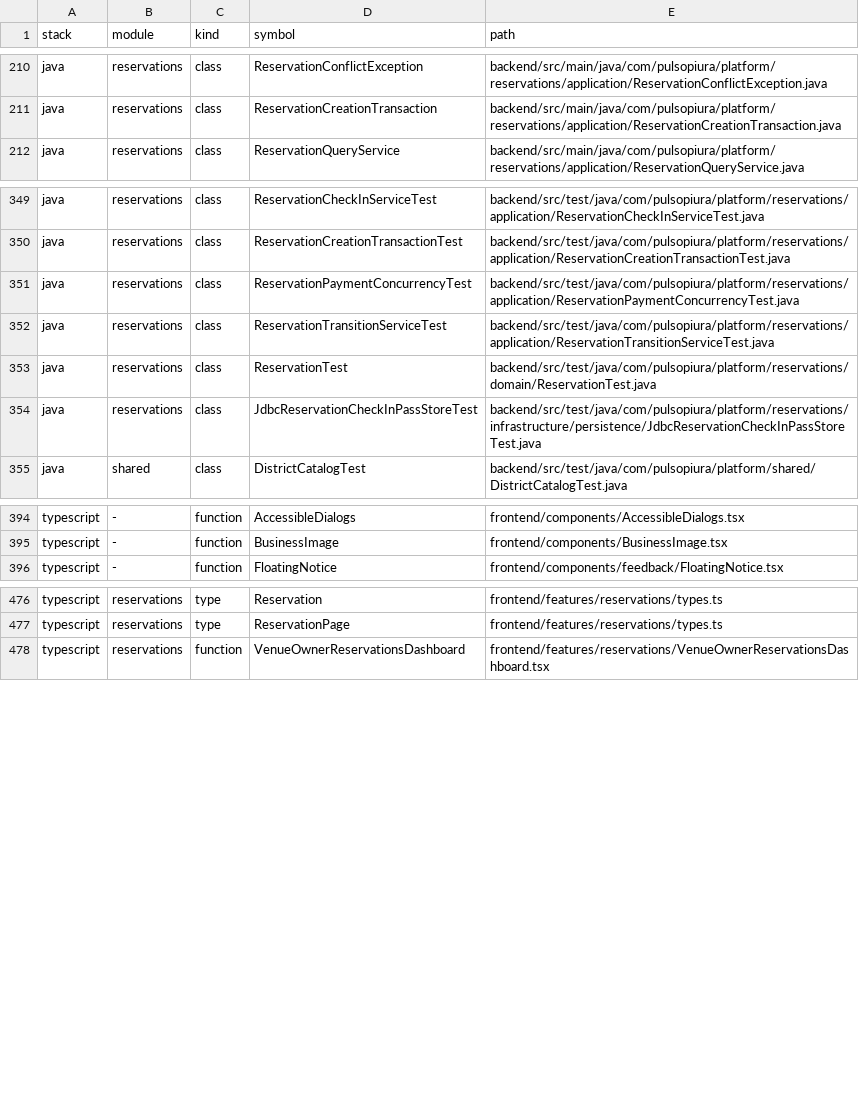
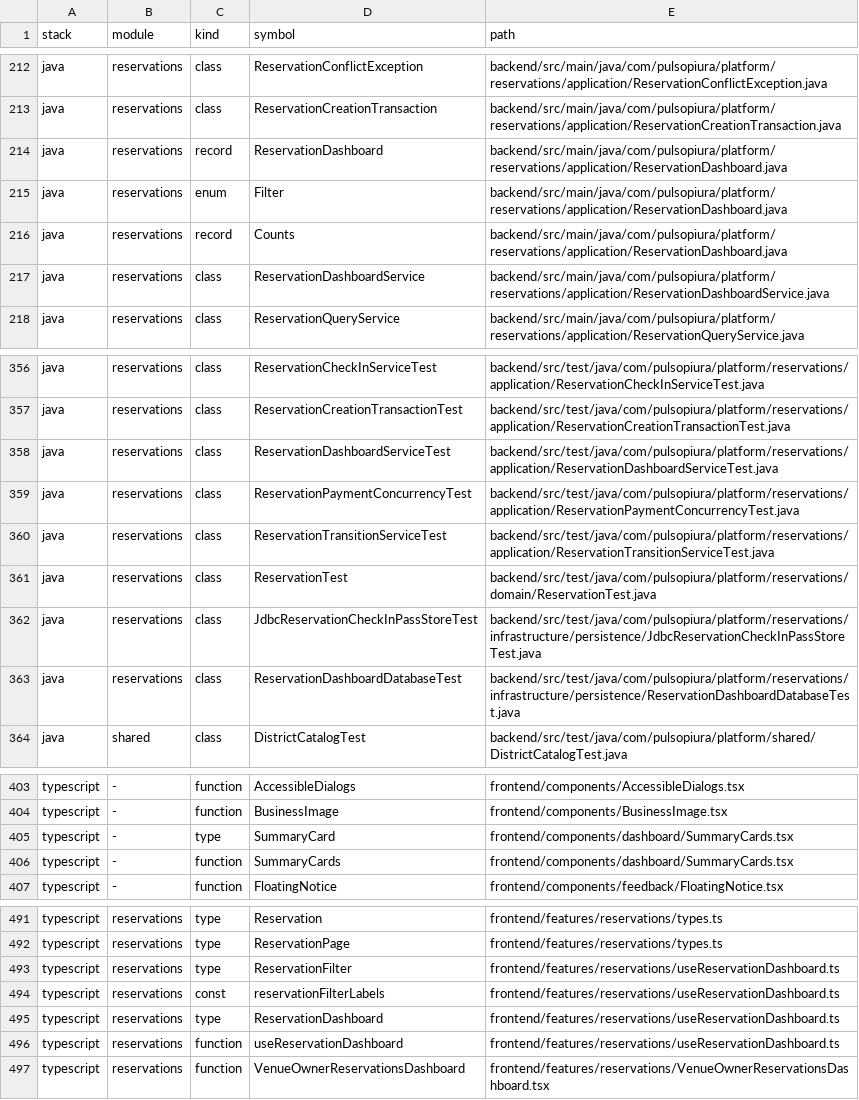
Before and after one commit to JesusMorales25/pulso-piura-platform, a TSV file: docs/code-index/SYMBOLS.tsv, drawn as a sheet; only a part is shown, gaps mark what is left out; the diff covers the shown part only.

Commit message:
Add compact role dashboards and payment confirmation lifecycle

```diff
--- a/docs/code-index/SYMBOLS.tsv
+++ b/docs/code-index/SYMBOLS.tsv
@@ -211,2 +213,6 @@ java	reservations	class	ReservationConflictException	backend/src/main/java/com/p
 java	reservations	class	ReservationCreationTransaction	backend/src/main/java/com/pulsopiura/platform/reservations/application/ReservationCreationTransaction.java
+java	reservations	record	ReservationDashboard	backend/src/main/java/com/pulsopiura/platform/reservations/application/ReservationDashboard.java
+java	reservations	enum	Filter	backend/src/main/java/com/pulsopiura/platform/reservations/application/ReservationDashboard.java
+java	reservations	record	Counts	backend/src/main/java/com/pulsopiura/platform/reservations/application/ReservationDashboard.java
+java	reservations	class	ReservationDashboardService	backend/src/main/java/com/pulsopiura/platform/reservations/application/ReservationDashboardService.java
 java	reservations	class	ReservationQueryService	backend/src/main/java/com/pulsopiura/platform/reservations/application/ReservationQueryService.java
@@ -350,2 +357,3 @@ java	reservations	class	ReservationCheckInServiceTest	backend/src/test/java/com/
 java	reservations	class	ReservationCreationTransactionTest	backend/src/test/java/com/pulsopiura/platform/reservations/application/ReservationCreationTransactionTest.java
+java	reservations	class	ReservationDashboardServiceTest	backend/src/test/java/com/pulsopiura/platform/reservations/application/ReservationDashboardServiceTest.java
 java	reservations	class	ReservationPaymentConcurrencyTest	backend/src/test/java/com/pulsopiura/platform/reservations/application/ReservationPaymentConcurrencyTest.java
@@ -354,2 +362,3 @@ java	reservations	class	ReservationTest	backend/src/test/java/com/pulsopiura/pla
 java	reservations	class	JdbcReservationCheckInPassStoreTest	backend/src/test/java/com/pulsopiura/platform/reservations/infrastructure/persistence/JdbcReservationCheckInPassStoreTest.java
+java	reservations	class	ReservationDashboardDatabaseTest	backend/src/test/java/com/pulsopiura/platform/reservations/infrastructure/persistence/ReservationDashboardDatabaseTest.java
 java	shared	class	DistrictCatalogTest	backend/src/test/java/com/pulsopiura/platform/shared/DistrictCatalogTest.java
@@ -395,2 +404,4 @@ typescript	-	function	AccessibleDialogs	frontend/components/AccessibleDialogs.ts
 typescript	-	function	BusinessImage	frontend/components/BusinessImage.tsx
+typescript	-	type	SummaryCard	frontend/components/dashboard/SummaryCards.tsx
+typescript	-	function	SummaryCards	frontend/components/dashboard/SummaryCards.tsx
 typescript	-	function	FloatingNotice	frontend/components/feedback/FloatingNotice.tsx
@@ -477,2 +492,6 @@ typescript	reservations	type	Reservation	frontend/features/reservations/types.ts
 typescript	reservations	type	ReservationPage	frontend/features/reservations/types.ts
+typescript	reservations	type	ReservationFilter	frontend/features/reservations/useReservationDashboard.ts
+typescript	reservations	const	reservationFilterLabels	frontend/features/reservations/useReservationDashboard.ts
+typescript	reservations	type	ReservationDashboard	frontend/features/reservations/useReservationDashboard.ts
+typescript	reservations	function	useReservationDashboard	frontend/features/reservations/useReservationDashboard.ts
 typescript	reservations	function	VenueOwnerReservationsDashboard	frontend/features/reservations/VenueOwnerReservationsDashboard.tsx
```
Also changed, not shown: 7 added rows elsewhere in this file, docs/code-index/FILES.tsv, 56 other files.
